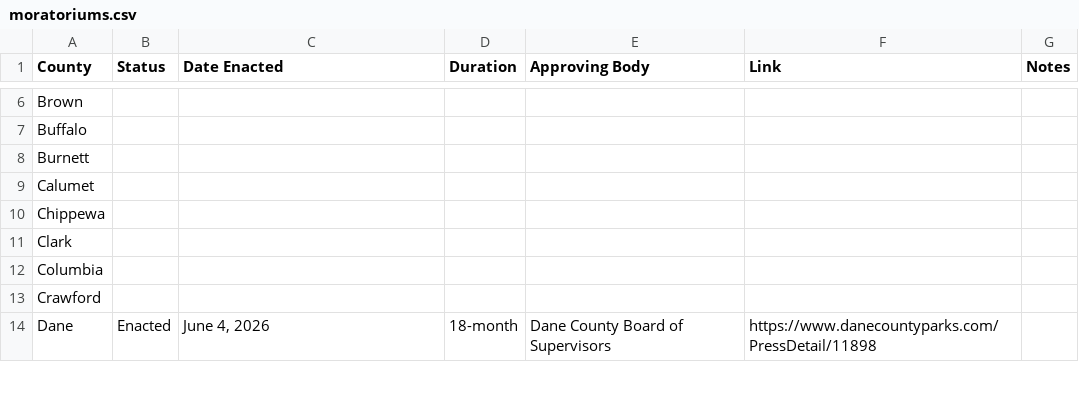
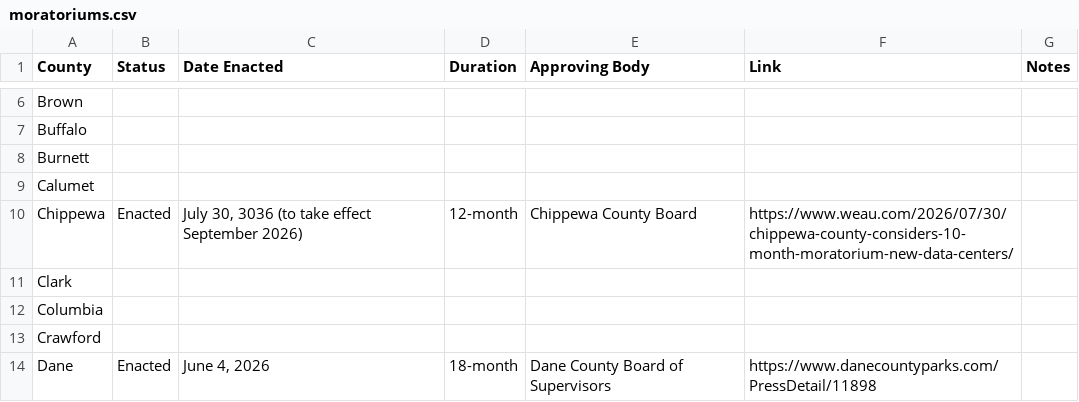
Before and after one commit to annahaensch/wisconsin_data_center_map, a CSV file: data/moratoriums.csv, drawn as a sheet; only a part is shown, gaps mark what is left out.

```diff
--- a/data/moratoriums.csv
+++ b/data/moratoriums.csv
@@ -9,3 +9,3 @@ Burnett,,,,,,
 Calumet,,,,,,
-Chippewa,,,,,,
+Chippewa,Enacted,"July 30, 3036 (to take effect September 2026)",12-month,Chippewa County Board,https://www.weau.com/2026/07/30/chippewa-county-considers-10-month-moratorium-new-data-centers/,
 Clark,,,,,,
```
Also changed, not shown: 2 other files.
